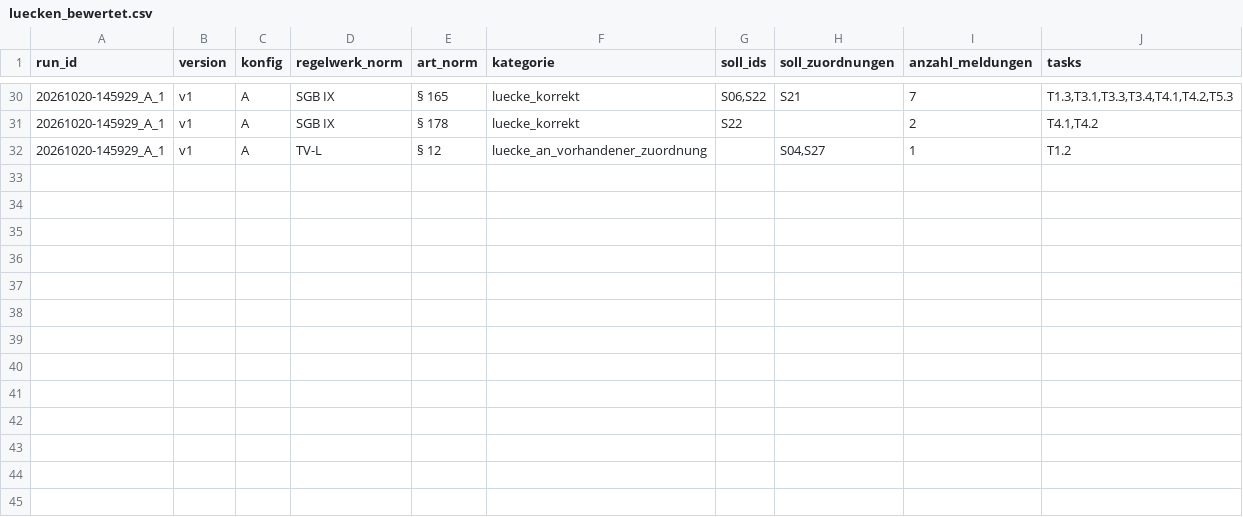
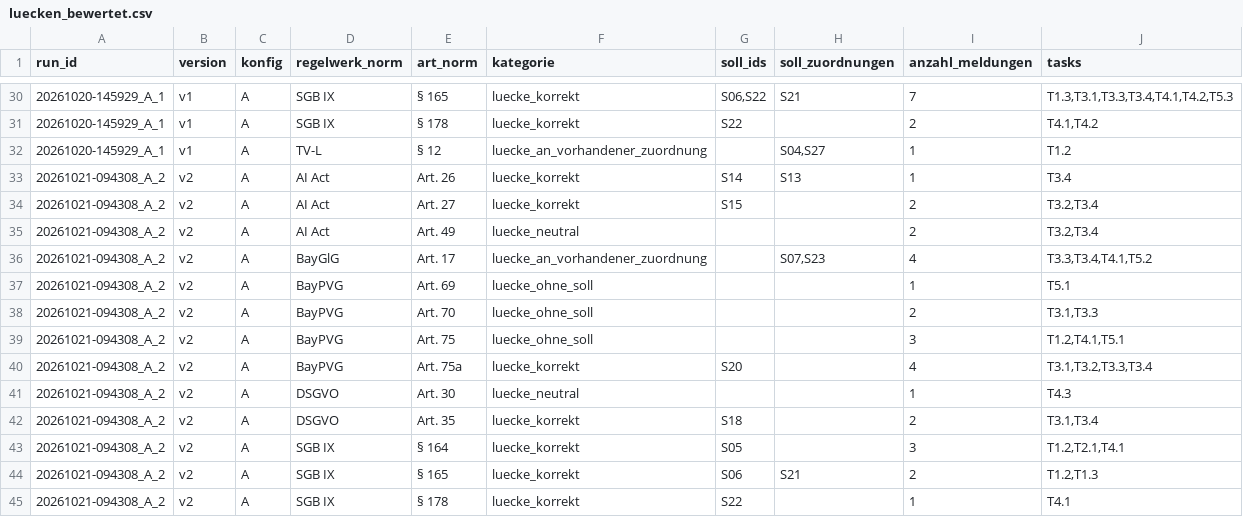
Before and after one commit to SebastianHaug35/Masterthesis_Experiment, a CSV file: h1/results/luecken_bewertet.csv, drawn as a sheet; only a part is shown, gaps mark what is left out.

```diff
--- a/h1/results/luecken_bewertet.csv
+++ b/h1/results/luecken_bewertet.csv
@@ -32 +32,14 @@ run_id;version;konfig;regelwerk_norm;art_norm;kategorie;soll_ids;soll_zuordnunge
 20261020-145929_A_1;v1;A;TV-L;§ 12;luecke_an_vorhandener_zuordnung;;S04,S27;1;T1.2
+20261021-094308_A_2;v2;A;AI Act;Art. 26;luecke_korrekt;S14;S13;1;T3.4
+20261021-094308_A_2;v2;A;AI Act;Art. 27;luecke_korrekt;S15;;2;T3.2,T3.4
+20261021-094308_A_2;v2;A;AI Act;Art. 49;luecke_neutral;;;2;T3.2,T3.4
+20261021-094308_A_2;v2;A;BayGlG;Art. 17;luecke_an_vorhandener_zuordnung;;S07,S23;4;T3.3,T3.4,T4.1,T5.2
+20261021-094308_A_2;v2;A;BayPVG;Art. 69;luecke_ohne_soll;;;1;T5.1
+20261021-094308_A_2;v2;A;BayPVG;Art. 70;luecke_ohne_soll;;;2;T3.1,T3.3
+20261021-094308_A_2;v2;A;BayPVG;Art. 75;luecke_ohne_soll;;;3;T1.2,T4.1,T5.1
+20261021-094308_A_2;v2;A;BayPVG;Art. 75a;luecke_korrekt;S20;;4;T3.1,T3.2,T3.3,T3.4
+20261021-094308_A_2;v2;A;DSGVO;Art. 30;luecke_neutral;;;1;T4.3
+20261021-094308_A_2;v2;A;DSGVO;Art. 35;luecke_korrekt;S18;;2;T3.1,T3.4
+20261021-094308_A_2;v2;A;SGB IX;§ 164;luecke_korrekt;S05;;3;T1.2,T2.1,T4.1
+20261021-094308_A_2;v2;A;SGB IX;§ 165;luecke_korrekt;S06;S21;2;T1.2,T1.3
+20261021-094308_A_2;v2;A;SGB IX;§ 178;luecke_korrekt;S22;;1;T4.1
```
Also changed, not shown: h1/results/kennzahlen.csv, h1/results/uebersehen.csv, 28 other files.
